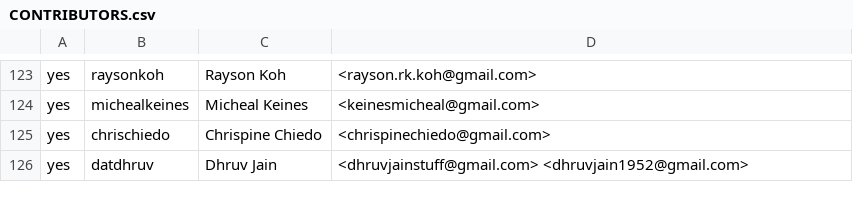
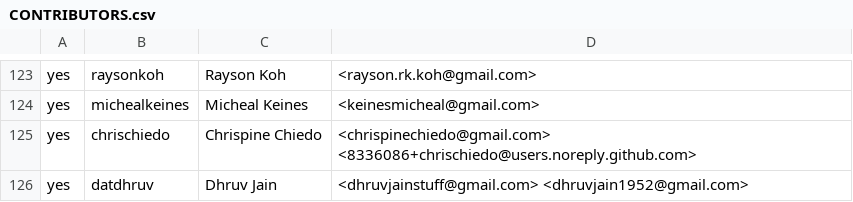
Before and after one commit to rjtch/ockam-contributors, a CSV file: CONTRIBUTORS.csv, drawn as a sheet; only a part is shown, gaps mark what is left out.

Commit message:
add github user email for chrischiedo

```diff
--- a/CONTRIBUTORS.csv
+++ b/CONTRIBUTORS.csv
@@ -124,3 +124,3 @@ yes,raysonkoh,Rayson Koh,<rayson.rk.koh@gmail.com>
 yes,michealkeines,Micheal Keines,<keinesmicheal@gmail.com>
-yes,chrischiedo,Chrispine Chiedo,<chrispinechiedo@gmail.com>
+yes,chrischiedo,Chrispine Chiedo,<chrispinechiedo@gmail.com> <8336086+chrischiedo@users.noreply.github.com>
 yes,datdhruv,Dhruv Jain,<dhruvjainstuff@gmail.com> <dhruvjain1952@gmail.com>
```
